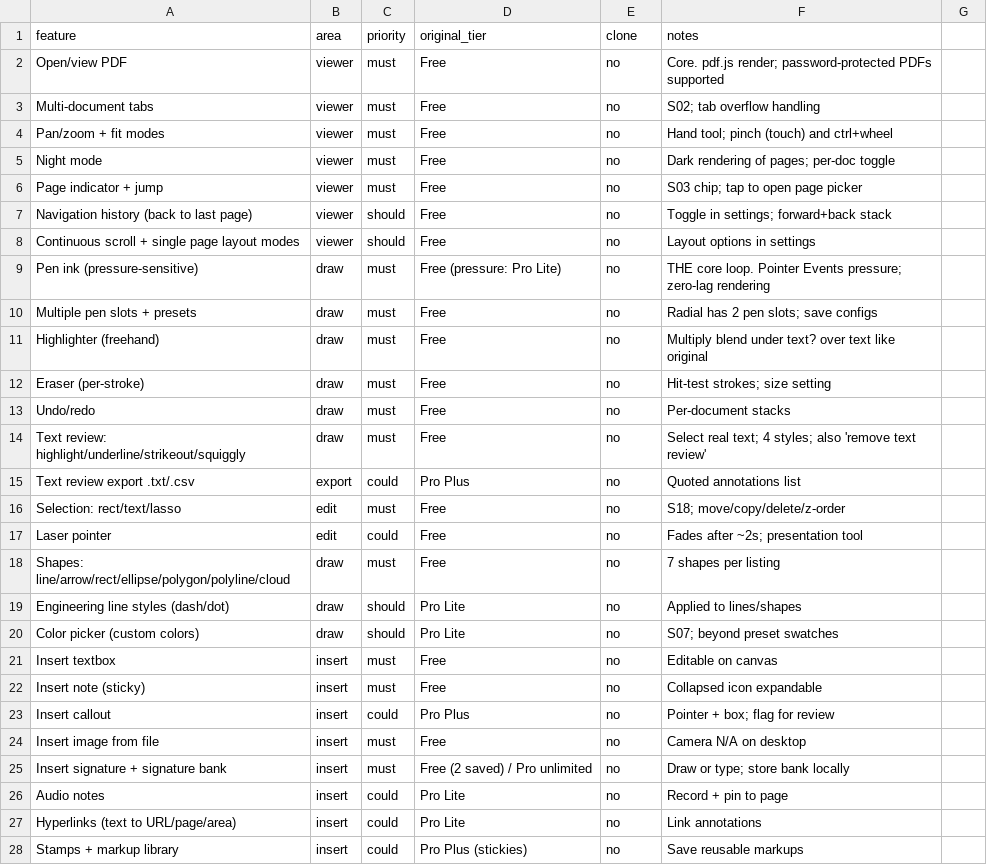
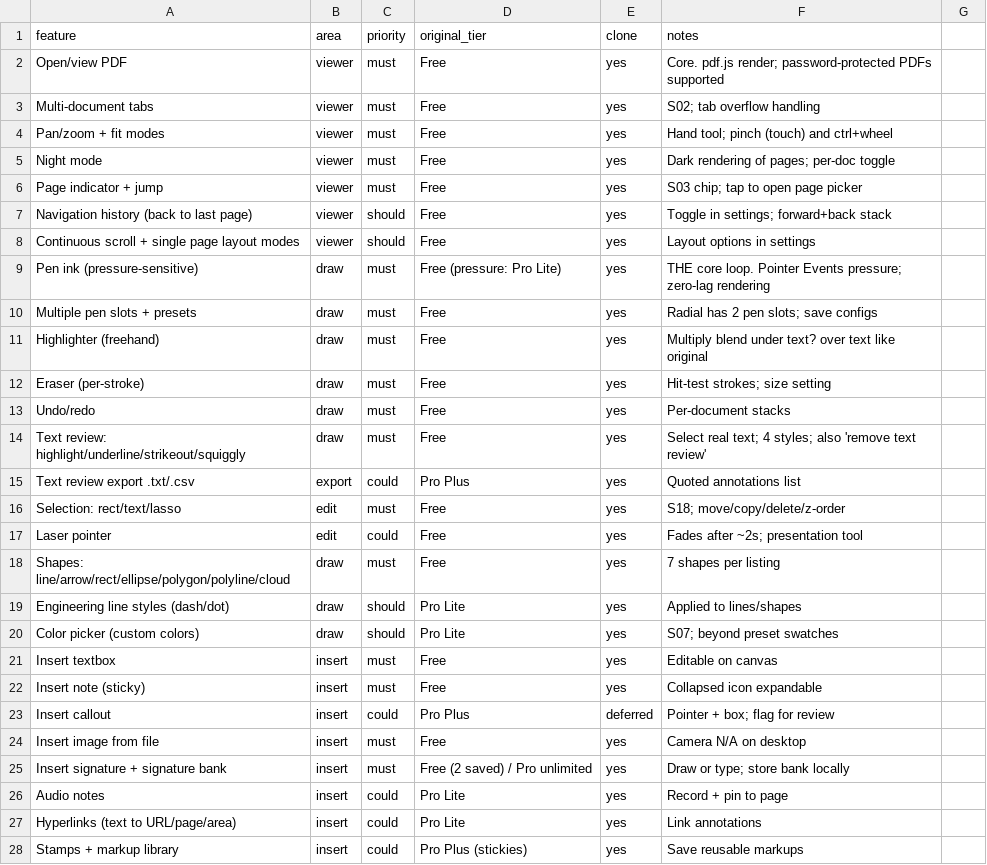
Before and after one commit to anshuman1900/inkdesk, a CSV file: replica/features.csv, drawn as a sheet; only a part is shown; the diff covers the shown part only.

```diff
--- a/replica/features.csv
+++ b/replica/features.csv
@@ -1,28 +1,28 @@
 feature,area,priority,original_tier,clone,notes
-Open/view PDF,viewer,must,Free,no,Core. pdf.js render; password-protected PDFs supported
-Multi-document tabs,viewer,must,Free,no,S02; tab overflow handling
-Pan/zoom + fit modes,viewer,must,Free,no,Hand tool; pinch (touch) and ctrl+wheel
-Night mode,viewer,must,Free,no,Dark rendering of pages; per-doc toggle
-Page indicator + jump,viewer,must,Free,no,S03 chip; tap to open page picker
-Navigation history (back to last page),viewer,should,Free,no,Toggle in settings; forward+back stack
-Continuous scroll + single page layout modes,viewer,should,Free,no,Layout options in settings
-Pen ink (pressure-sensitive),draw,must,Free (pressure: Pro Lite),no,THE core loop. Pointer Events pressure; zero-lag rendering
-Multiple pen slots + presets,draw,must,Free,no,Radial has 2 pen slots; save configs
-Highlighter (freehand),draw,must,Free,no,Multiply blend under text? over text like original
-Eraser (per-stroke),draw,must,Free,no,Hit-test strokes; size setting
-Undo/redo,draw,must,Free,no,Per-document stacks
-Text review: highlight/underline/strikeout/squiggly,draw,must,Free,no,Select real text; 4 styles; also 'remove text review'
-Text review export .txt/.csv,export,could,Pro Plus,no,Quoted annotations list
-Selection: rect/text/lasso,edit,must,Free,no,S18; move/copy/delete/z-order
-Laser pointer,edit,could,Free,no,Fades after ~2s; presentation tool
-Shapes: line/arrow/rect/ellipse/polygon/polyline/cloud,draw,must,Free,no,7 shapes per listing
-Engineering line styles (dash/dot),draw,should,Pro Lite,no,Applied to lines/shapes
-Color picker (custom colors),draw,should,Pro Lite,no,S07; beyond preset swatches
-Insert textbox,insert,must,Free,no,Editable on canvas
-Insert note (sticky),insert,must,Free,no,Collapsed icon expandable
-Insert callout,insert,could,Pro Plus,no,Pointer + box; flag for review
-Insert image from file,insert,must,Free,no,Camera N/A on desktop
-Insert signature + signature bank,insert,must,Free (2 saved) / Pro unlimited,no,Draw or type; store bank locally
-Audio notes,insert,could,Pro Lite,no,Record + pin to page
-Hyperlinks (text to URL/page/area),insert,could,Pro Lite,no,Link annotations
-Stamps + markup library,insert,could,Pro Plus (stickies),no,Save reusable markups
+Open/view PDF,viewer,must,Free,yes,Core. pdf.js render; password-protected PDFs supported
+Multi-document tabs,viewer,must,Free,yes,S02; tab overflow handling
+Pan/zoom + fit modes,viewer,must,Free,yes,Hand tool; pinch (touch) and ctrl+wheel
+Night mode,viewer,must,Free,yes,Dark rendering of pages; per-doc toggle
+Page indicator + jump,viewer,must,Free,yes,S03 chip; tap to open page picker
+Navigation history (back to last page),viewer,should,Free,yes,Toggle in settings; forward+back stack
+Continuous scroll + single page layout modes,viewer,should,Free,yes,Layout options in settings
+Pen ink (pressure-sensitive),draw,must,Free (pressure: Pro Lite),yes,THE core loop. Pointer Events pressure; zero-lag rendering
+Multiple pen slots + presets,draw,must,Free,yes,Radial has 2 pen slots; save configs
+Highlighter (freehand),draw,must,Free,yes,Multiply blend under text? over text like original
+Eraser (per-stroke),draw,must,Free,yes,Hit-test strokes; size setting
+Undo/redo,draw,must,Free,yes,Per-document stacks
+Text review: highlight/underline/strikeout/squiggly,draw,must,Free,yes,Select real text; 4 styles; also 'remove text review'
+Text review export .txt/.csv,export,could,Pro Plus,yes,Quoted annotations list
+Selection: rect/text/lasso,edit,must,Free,yes,S18; move/copy/delete/z-order
+Laser pointer,edit,could,Free,yes,Fades after ~2s; presentation tool
+Shapes: line/arrow/rect/ellipse/polygon/polyline/cloud,draw,must,Free,yes,7 shapes per listing
+Engineering line styles (dash/dot),draw,should,Pro Lite,yes,Applied to lines/shapes
+Color picker (custom colors),draw,should,Pro Lite,yes,S07; beyond preset swatches
+Insert textbox,insert,must,Free,yes,Editable on canvas
+Insert note (sticky),insert,must,Free,yes,Collapsed icon expandable
+Insert callout,insert,could,Pro Plus,deferred,Pointer + box; flag for review
+Insert image from file,insert,must,Free,yes,Camera N/A on desktop
+Insert signature + signature bank,insert,must,Free (2 saved) / Pro unlimited,yes,Draw or type; store bank locally
+Audio notes,insert,could,Pro Lite,yes,Record + pin to page
+Hyperlinks (text to URL/page/area),insert,could,Pro Lite,yes,Link annotations
+Stamps + markup library,insert,could,Pro Plus (stickies),yes,Save reusable markups
```
Also changed, not shown: 39 edited cells elsewhere in this file, 9 other files.
